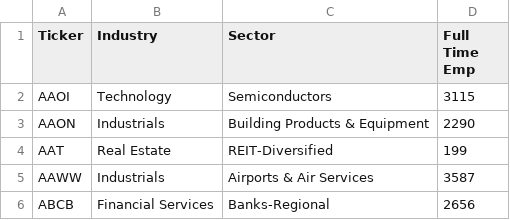
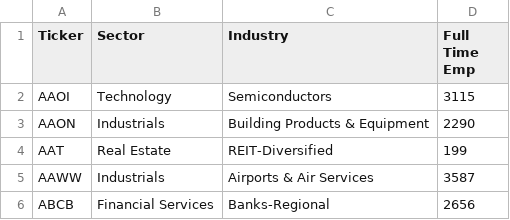
Before and after one commit to andresALLDAY/Project1, a CSV file: api-data/company_info.csv, drawn as a sheet; only a part is shown.

```diff
--- a/api-data/company_info.csv
+++ b/api-data/company_info.csv
@@ -1,2 +1,2 @@
-Ticker,Industry,Sector,Full Time Emp
+Ticker,Sector,Industry,Full Time Emp
 AAOI,Technology,Semiconductors,3115
```
Also changed, not shown: api-data/industry_chgs.csv, api-data/yearly_summary/ticker_pct_chg_2015.csv, 22 other files.
